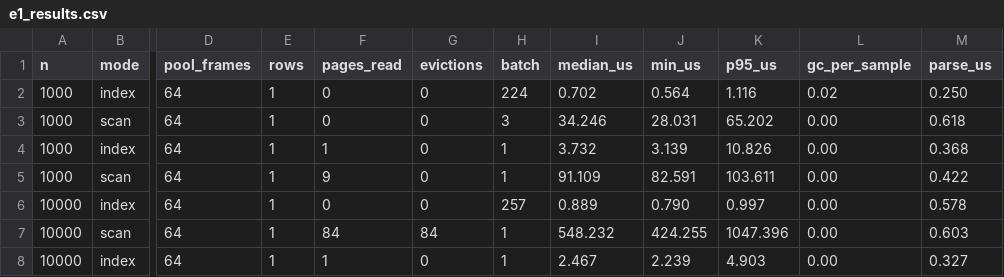
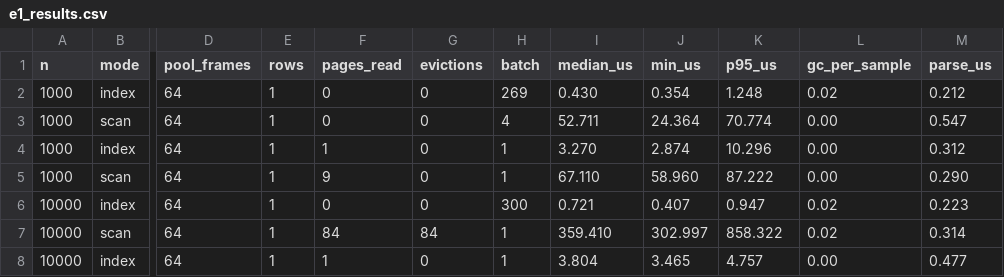
Before and after one commit to Sagarchhikara/minidb, a CSV file: e1_results.csv, drawn as a sheet; only a part is shown, gaps mark what is left out; the diff covers the shown part only; the diff names each change by its address in the sheet, - before the commit and + after, or states it on an @@ line.

```diff
--- a/e1_results.csv
+++ b/e1_results.csv
-H2 (batch): 224
+H2 (batch): 269
-I2 (median_us): 0.702
+I2 (median_us): 0.430
-J2 (min_us): 0.564
+J2 (min_us): 0.354
-K2 (p95_us): 1.116
+K2 (p95_us): 1.248
-M2 (parse_us): 0.250
+M2 (parse_us): 0.212
-H3 (batch): 3
+H3 (batch): 4
-I3 (median_us): 34.246
+I3 (median_us): 52.711
-J3 (min_us): 28.031
+J3 (min_us): 24.364
-K3 (p95_us): 65.202
+K3 (p95_us): 70.774
-M3 (parse_us): 0.618
+M3 (parse_us): 0.547
-I4 (median_us): 3.732
+I4 (median_us): 3.270
-J4 (min_us): 3.139
+J4 (min_us): 2.874
-K4 (p95_us): 10.826
+K4 (p95_us): 10.296
-M4 (parse_us): 0.368
+M4 (parse_us): 0.312
-I5 (median_us): 91.109
+I5 (median_us): 67.110
-J5 (min_us): 82.591
+J5 (min_us): 58.960
-K5 (p95_us): 103.611
+K5 (p95_us): 87.222
-M5 (parse_us): 0.422
+M5 (parse_us): 0.290
-H6 (batch): 257
+H6 (batch): 300
-I6 (median_us): 0.889
+I6 (median_us): 0.721
-J6 (min_us): 0.790
+J6 (min_us): 0.407
-K6 (p95_us): 0.997
+K6 (p95_us): 0.947
-L6:L7 (gc_per_sample): 0.00
+L6:L7 (gc_per_sample): 0.02
-M6 (parse_us): 0.578
+M6 (parse_us): 0.223
-I7 (median_us): 548.232
+I7 (median_us): 359.410
-J7 (min_us): 424.255
+J7 (min_us): 302.997
-K7 (p95_us): 1047.396
+K7 (p95_us): 858.322
-M7 (parse_us): 0.603
+M7 (parse_us): 0.314
-I8 (median_us): 2.467
+I8 (median_us): 3.804
-J8 (min_us): 2.239
+J8 (min_us): 3.465
-K8 (p95_us): 4.903
+K8 (p95_us): 4.757
-M8 (parse_us): 0.327
+M8 (parse_us): 0.477
```
Also changed, not shown: 41 edited cells elsewhere in this file, e5_results.csv, 10 other files.
